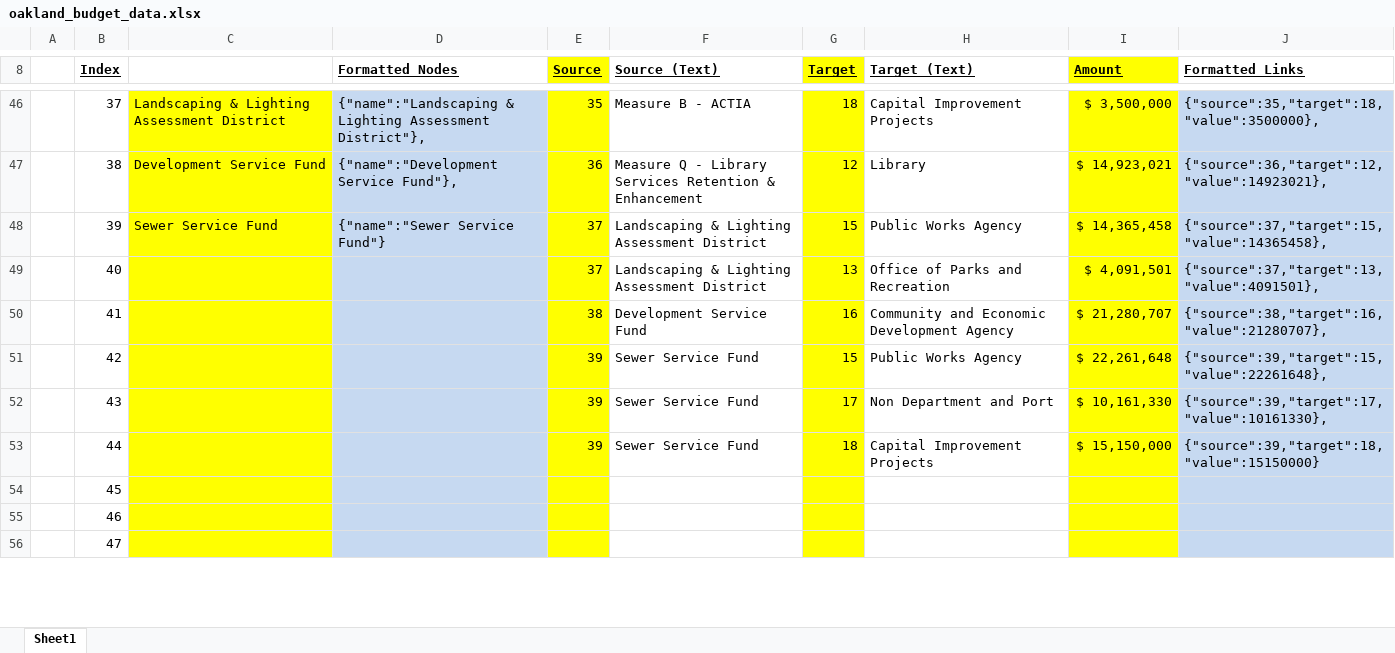
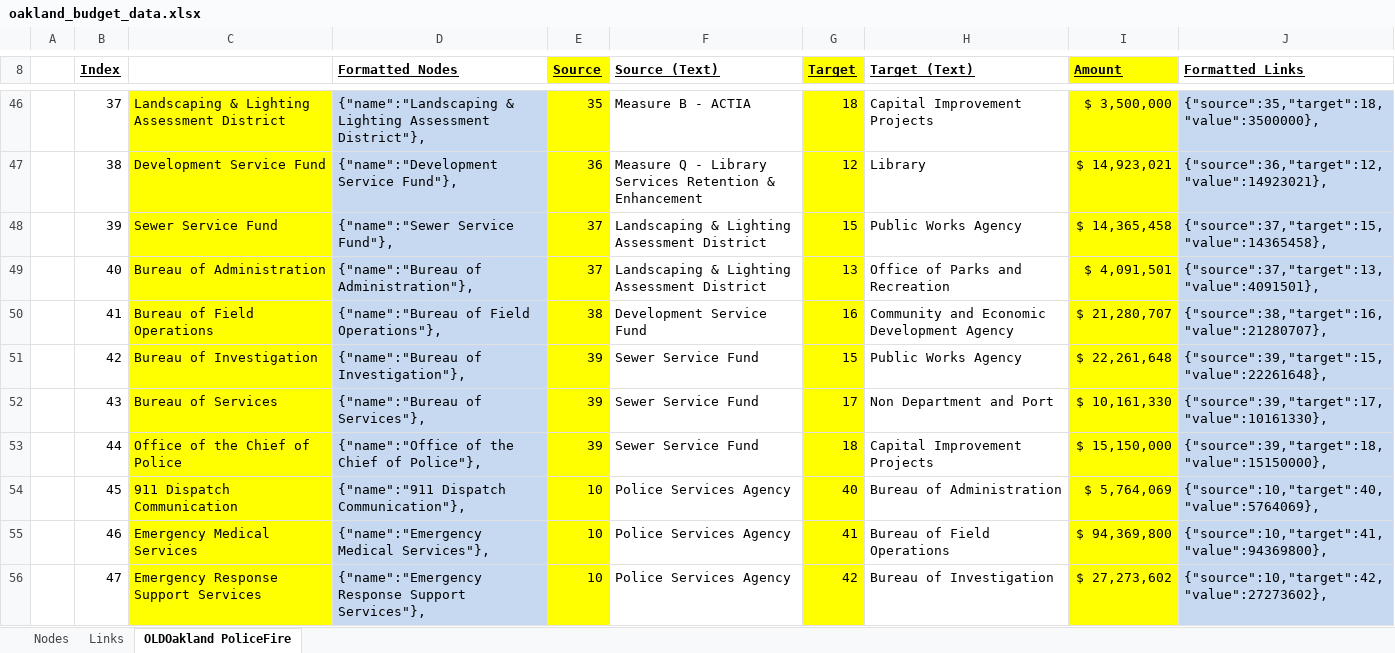
Before and after one commit to daguar/oakland-budget-viz, an Excel workbook: oakland_budget_data.xlsx, sheet OLDOakland PoliceFire, drawn as a sheet; only a part is shown, gaps mark what is left out; values as stored, in another font and other column widths than the file's, no borders; the diff covers the shown part only; the diff names each change by its address in the sheet, - before the commit and + after, or states it on an @@ line.

Commit message:
Cleaned up spreadsheet and removed PoliceFire exp breakdown

```diff
--- a/oakland_budget_data.xlsx (sheet OLDOakland PoliceFire)
+++ b/oakland_budget_data.xlsx (sheet OLDOakland PoliceFire)
-sheet tab: Sheet1
+sheet tab: OLDOakland PoliceFire
+sheet tab: Nodes
+sheet tab: Links
-D48 (Formatted Nodes): {"name":"Sewer Service Fund"}
+D48 (Formatted Nodes): {"name":"Sewer Service Fund"},
-C49: (empty)
+C49: Bureau of Administration
-D49 (Formatted Nodes): (empty)
+D49 (Formatted Nodes): {"name":"Bureau of Administration"},
-C50: (empty)
+C50: Bureau of Field Operations
-D50 (Formatted Nodes): (empty)
+D50 (Formatted Nodes): {"name":"Bureau of Field Operations"},
-C51: (empty)
+C51: Bureau of Investigation
-D51 (Formatted Nodes): (empty)
+D51 (Formatted Nodes): {"name":"Bureau of Investigation"},
-C52: (empty)
+C52: Bureau of Services
-D52 (Formatted Nodes): (empty)
+D52 (Formatted Nodes): {"name":"Bureau of Services"},
-C53: (empty)
+C53: Office of the Chief of Police
-D53 (Formatted Nodes): (empty)
+D53 (Formatted Nodes): {"name":"Office of the Chief of Police"},
-J53 (Formatted Links): {"source":39,"target":18,"value":15150000}
+J53 (Formatted Links): {"source":39,"target":18,"value":15150000},
-C54: (empty)
+C54: 911 Dispatch Communication
-D54 (Formatted Nodes): (empty)
+D54 (Formatted Nodes): {"name":"911 Dispatch Communication"},
-E54:E56 (Source): (empty)
+E54:E56 (Source): 10
-F54:F56 (Source (Text)): (empty)
+F54:F56 (Source (Text)): Police Services Agency
-G54 (Target): (empty)
+G54 (Target): 40
-H54 (Target (Text)): (empty)
+H54 (Target (Text)): Bureau of Administration
-I54 (Amount): (empty)
+I54 (Amount): $ 5,764,069
-J54 (Formatted Links): (empty)
+J54 (Formatted Links): {"source":10,"target":40,"value":5764069},
-C55: (empty)
+C55: Emergency Medical Services
-D55 (Formatted Nodes): (empty)
+D55 (Formatted Nodes): {"name":"Emergency Medical Services"},
-G55 (Target): (empty)
+G55 (Target): 41
-H55 (Target (Text)): (empty)
+H55 (Target (Text)): Bureau of Field Operations
-I55 (Amount): (empty)
+I55 (Amount): $ 94,369,800
-J55 (Formatted Links): (empty)
+J55 (Formatted Links): {"source":10,"target":41,"value":94369800},
-C56: (empty)
+C56: Emergency Response Support Services
-D56 (Formatted Nodes): (empty)
+D56 (Formatted Nodes): {"name":"Emergency Response Support Services"},
-G56 (Target): (empty)
+G56 (Target): 42
-H56 (Target (Text)): (empty)
+H56 (Target (Text)): Bureau of Investigation
-I56 (Amount): (empty)
+I56 (Amount): $ 27,273,602
-J56 (Formatted Links): (empty)
+J56 (Formatted Links): {"source":10,"target":42,"value":27273602},
```
Also changed, not shown: 86 edited cells elsewhere in this sheet, 1 other file.
